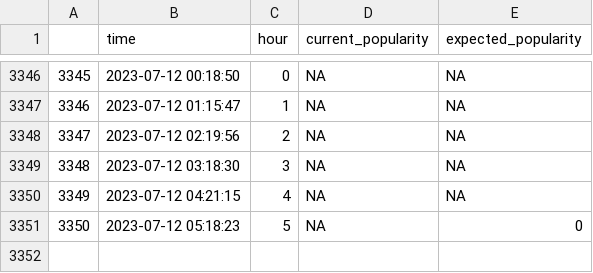
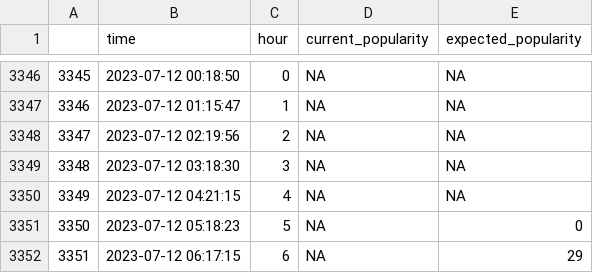
Before and after one commit to johnkearns617/Princeton_Gym, a CSV file: gym_popular.csv, drawn as a sheet; only a part is shown, gaps mark what is left out; the diff names each change by its address in the sheet, - before the commit and + after, or states it on an @@ line.

```diff
--- a/gym_popular.csv
+++ b/gym_popular.csv
+row 3352: 3351 | 2023-07-12 06:17:15 | 6 | NA | 29
```
Also changed, not shown: 1 other file.
